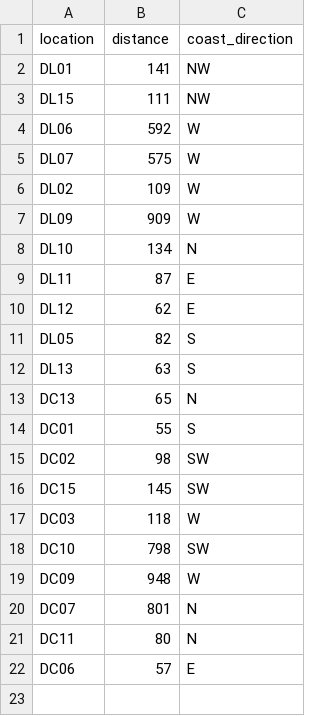
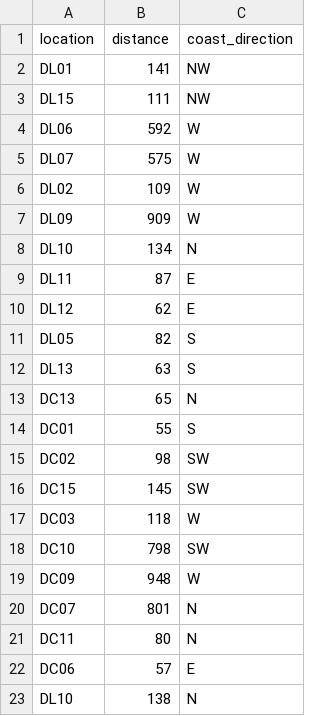
Before and after one commit to bp-sensr/lanz-and-cox, a CSV file: lanz-cox-distance.csv, drawn as a sheet.

```diff
--- a/lanz-cox-distance.csv
+++ b/lanz-cox-distance.csv
@@ -22 +22,2 @@ DC11,80,N
 DC06,57,E
+DL10,138,N
```
Also changed, not shown: 10 other files.
